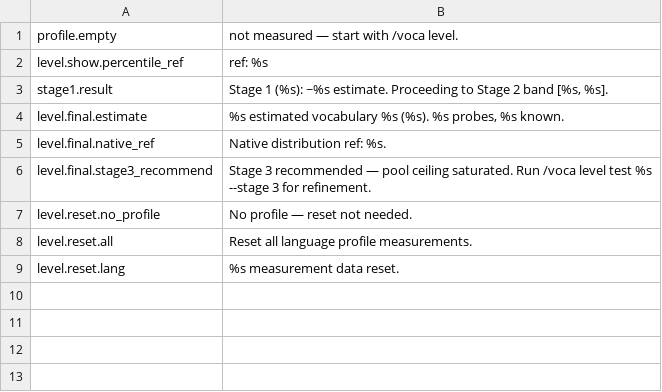
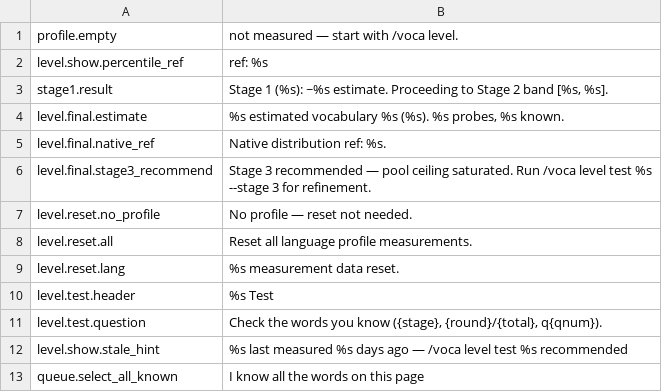
Before and after one commit to flame91/vocatrack, a TSV file: plugins/voca/messages/en.tsv, drawn as a sheet; the diff names each change by its address in the sheet, - before the commit and + after, or states it on an @@ line.

```diff
--- a/plugins/voca/messages/en.tsv
+++ b/plugins/voca/messages/en.tsv
+row 10: level.test.header | %s Test
+row 11: level.test.question | Check the words you know ({stage}, {round}/{total}, q{qnum}).
+row 12: level.show.stale_hint | %s last measured %s days ago — /voca level test %s recommended
+row 13: queue.select_all_known | I know all the words on this page
```
Also changed, not shown: plugins/voca/messages/ja.tsv, plugins/voca/messages/ko.tsv, 49 other files.
